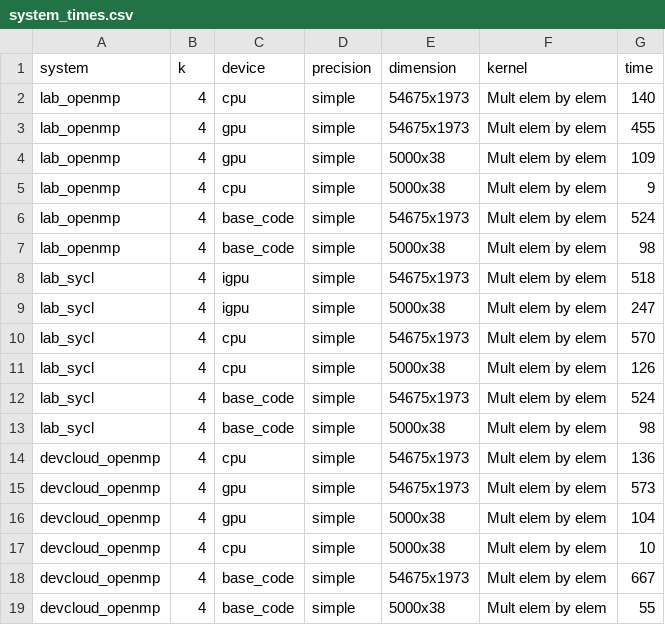
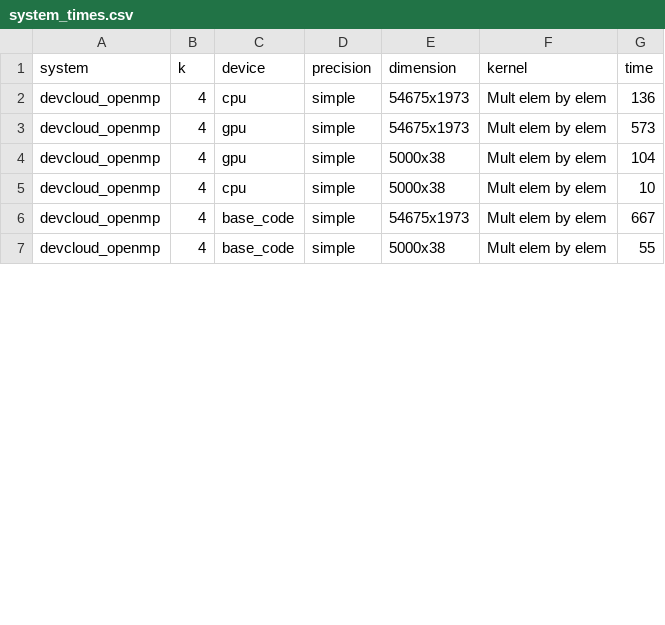
Before and after one commit to FRYoussef/nmf-data-plot, a CSV file: datawarehouse/system/system_times.csv, drawn as a sheet; only a part is shown; removed rows and columns are numbered as before the commit, all else as after; the diff covers the shown part only; the diff names each change by its address in the sheet, - before the commit and + after, or states it on an @@ line.

```diff
--- a/datawarehouse/system/system_times.csv
+++ b/datawarehouse/system/system_times.csv
-row 2: lab_openmp | 4 | cpu | simple | 54675x1973 | Mult elem by elem | 140
-row 3: lab_openmp | 4 | gpu | simple | 54675x1973 | Mult elem by elem | 455
-row 4: lab_openmp | 4 | gpu | simple | 5000x38 | Mult elem by elem | 109
-row 5: lab_openmp | 4 | cpu | simple | 5000x38 | Mult elem by elem | 9
-row 6: lab_openmp | 4 | base_code | simple | 54675x1973 | Mult elem by elem | 524
-row 7: lab_openmp | 4 | base_code | simple | 5000x38 | Mult elem by elem | 98
-row 8: lab_sycl | 4 | igpu | simple | 54675x1973 | Mult elem by elem | 518
-row 9: lab_sycl | 4 | igpu | simple | 5000x38 | Mult elem by elem | 247
-row 10: lab_sycl | 4 | cpu | simple | 54675x1973 | Mult elem by elem | 570
-row 11: lab_sycl | 4 | cpu | simple | 5000x38 | Mult elem by elem | 126
-row 12: lab_sycl | 4 | base_code | simple | 54675x1973 | Mult elem by elem | 524
-row 13: lab_sycl | 4 | base_code | simple | 5000x38 | Mult elem by elem | 98
```
Also changed, not shown: 12 added rows and 6 edited cells elsewhere in this file, 14 other files.
